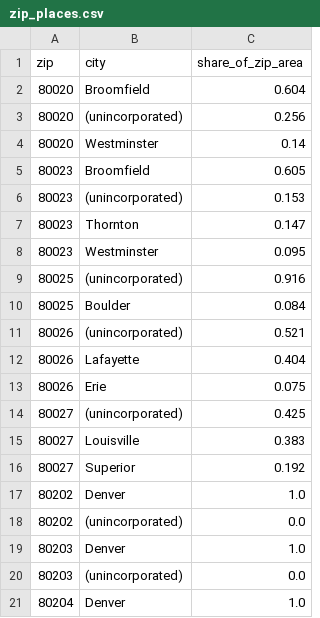
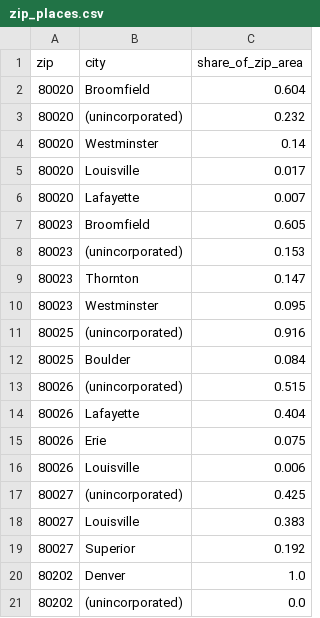
Before and after one commit to Z3rgrush/townhalltelescope, a CSV file: data/co/zip_places.csv, drawn as a sheet; only a part is shown; the shorter side is filled out with more unchanged rows; the diff covers the shown part only.

```diff
--- a/data/co/zip_places.csv
+++ b/data/co/zip_places.csv
@@ -2,4 +2,6 @@ zip,city,share_of_zip_area
 80020,Broomfield,0.604
-80020,(unincorporated),0.256
+80020,(unincorporated),0.232
 80020,Westminster,0.14
+80020,Louisville,0.017
+80020,Lafayette,0.007
 80023,Broomfield,0.605
@@ -10,5 +12,6 @@ zip,city,share_of_zip_area
 80025,Boulder,0.084
-80026,(unincorporated),0.521
+80026,(unincorporated),0.515
 80026,Lafayette,0.404
 80026,Erie,0.075
+80026,Louisville,0.006
 80027,(unincorporated),0.425
```
Also changed, not shown: 6 added rows and 6 edited cells elsewhere in this file.
